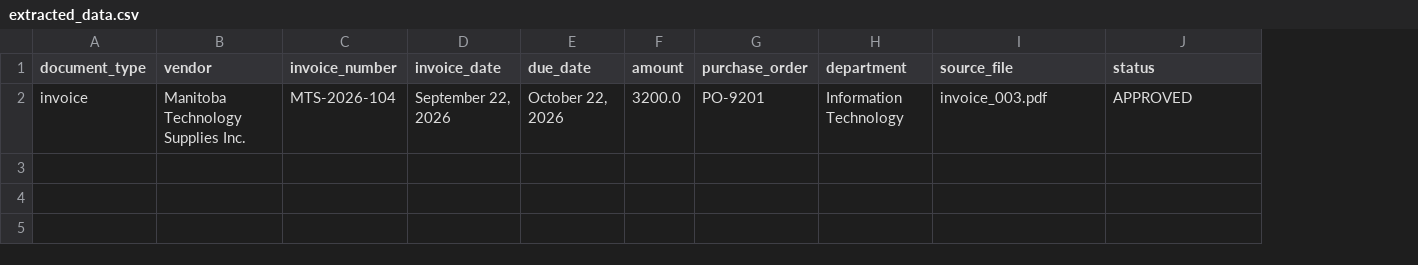
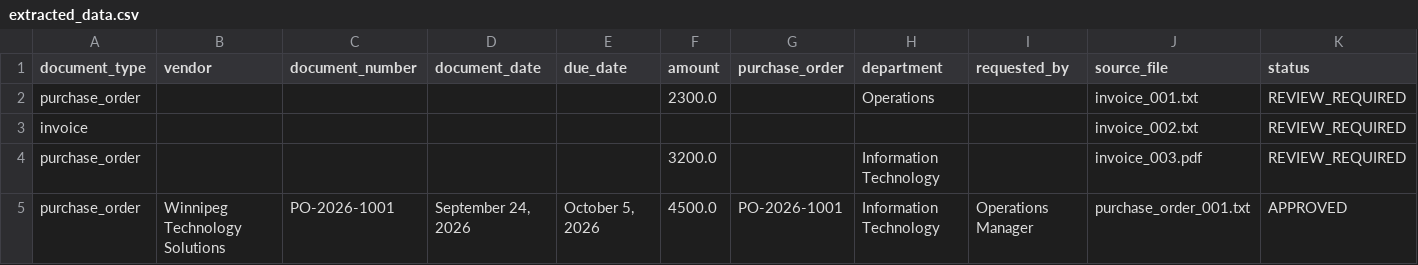
Before and after one commit to tobisreal/ai-document-automation, a CSV file: output/extracted_data.csv, drawn as a sheet; removed rows and columns are numbered as before the commit, all else as after; the diff names each change by its address in the sheet, - before the commit and + after, or states it on an @@ line.

Commit message:
refactor: separate document processing engine

```diff
--- a/output/extracted_data.csv
+++ b/output/extracted_data.csv
-column C (invoice_number), empty
-column D (invoice_date), empty
+column C (document_number), empty
+column D (document_date), empty
+column I (requested_by), empty
-row 2: invoice | Manitoba Technology Supplies Inc. | MTS-2026-104 | September 22, 2026 | October 22, 2026 | 3200.0 | PO-9201 | Information Technology | invoice_003.pdf | APPROVED
+row 2: purchase_order |  |  |  |  | 2300.0 |  | Operations |  | invoice_001.txt | REVIEW_REQUIRED
+row 3: invoice |  |  |  |  |  |  |  |  | invoice_002.txt | REVIEW_REQUIRED
+row 4: purchase_order |  |  |  |  | 3200.0 |  | Information Technology |  | invoice_003.pdf | REVIEW_REQUIRED
+row 5: purchase_order | Winnipeg Technology Solutions | PO-2026-1001 | September 24, 2026 | October 5, 2026 | 4500.0 | PO-2026-1001 | Information Technology | Operations Manager | purchase_order_001.txt | APPROVED
```
Also changed, not shown: 3 other files.
